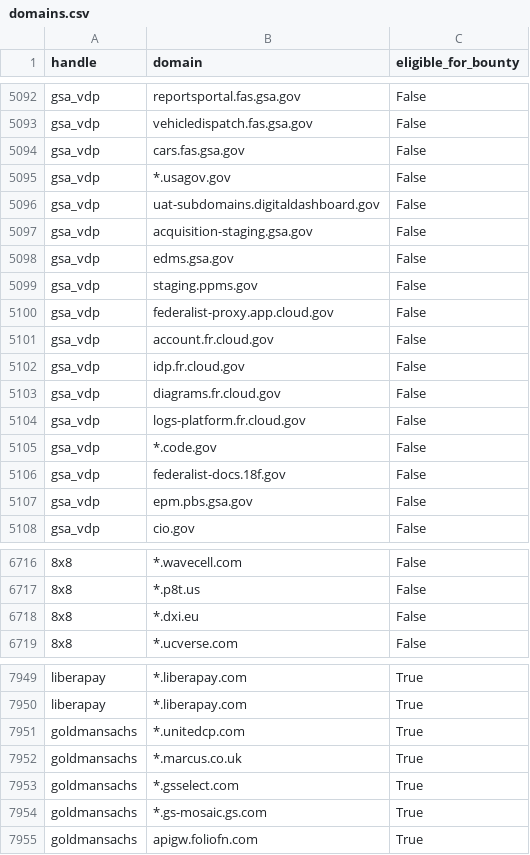
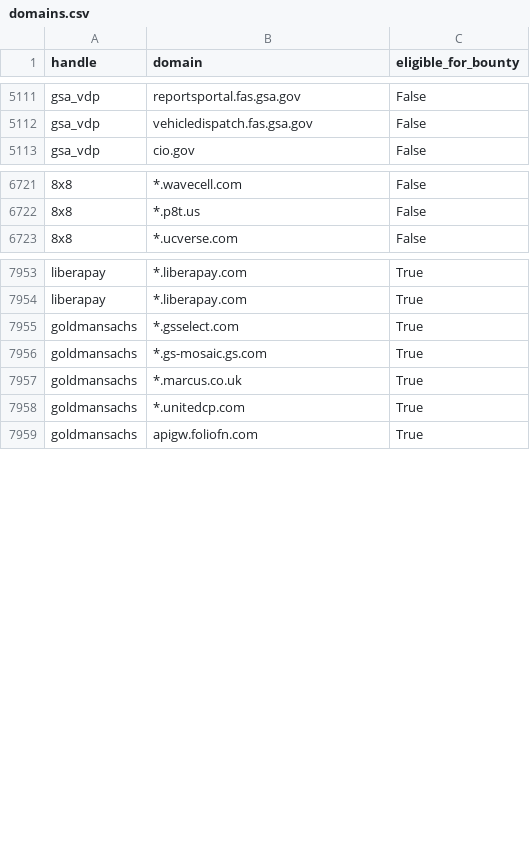
Before and after one commit to zricethezav/h1domains, a CSV file: domains.csv, drawn as a sheet; only a part is shown, gaps mark what is left out; removed rows and columns are numbered as before the commit, all else as after; the diff covers the shown part only; the diff names each change by its address in the sheet, - before the commit and + after, or states it on an @@ line.

```diff
--- a/domains.csv
+++ b/domains.csv
-row 5094: gsa_vdp | cars.fas.gsa.gov | False
-row 5095: gsa_vdp | *.usagov.gov | False
-row 5096: gsa_vdp | uat-subdomains.digitaldashboard.gov | False
-row 5097: gsa_vdp | acquisition-staging.gsa.gov | False
-row 5098: gsa_vdp | edms.gsa.gov | False
-row 5099: gsa_vdp | staging.ppms.gov | False
-row 5100: gsa_vdp | federalist-proxy.app.cloud.gov | False
-row 5101: gsa_vdp | account.fr.cloud.gov | False
-row 5102: gsa_vdp | idp.fr.cloud.gov | False
-row 5103: gsa_vdp | diagrams.fr.cloud.gov | False
-row 5104: gsa_vdp | logs-platform.fr.cloud.gov | False
-row 5105: gsa_vdp | *.code.gov | False
-row 5106: gsa_vdp | federalist-docs.18f.gov | False
-row 5107: gsa_vdp | epm.pbs.gsa.gov | False
-row 6718: 8x8 | *.dxi.eu | False
@@ row 7952 moved to row 7957: goldmansachs @@
@@ row 7951 moved to row 7958: goldmansachs @@
```
Also changed, not shown: 20 added rows, 1 removed row, 15 moved rows and 50 edited cells elsewhere in this file, 3 other files.
